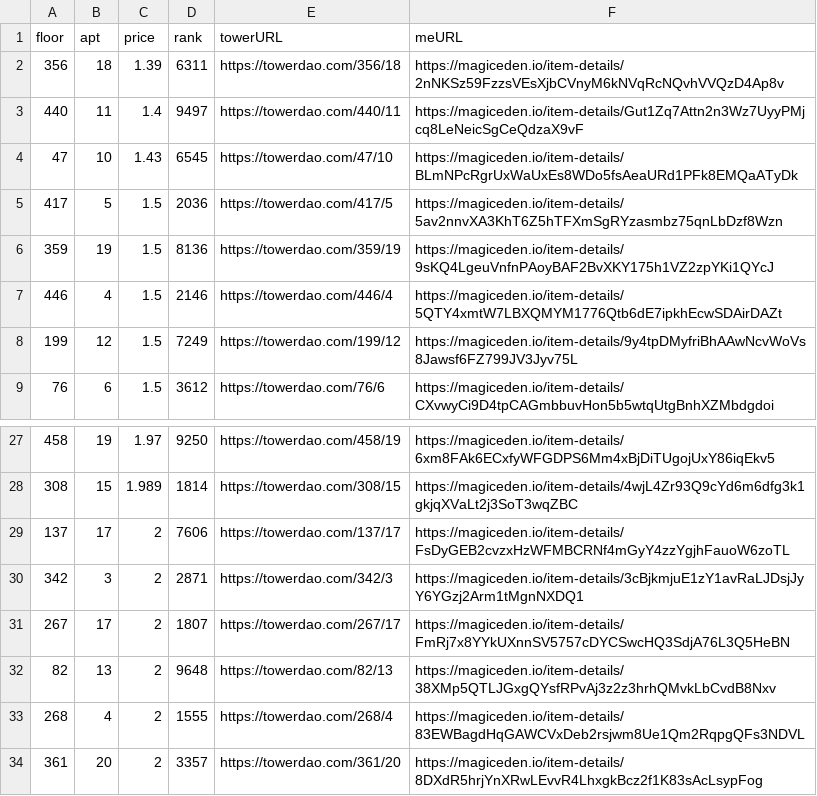
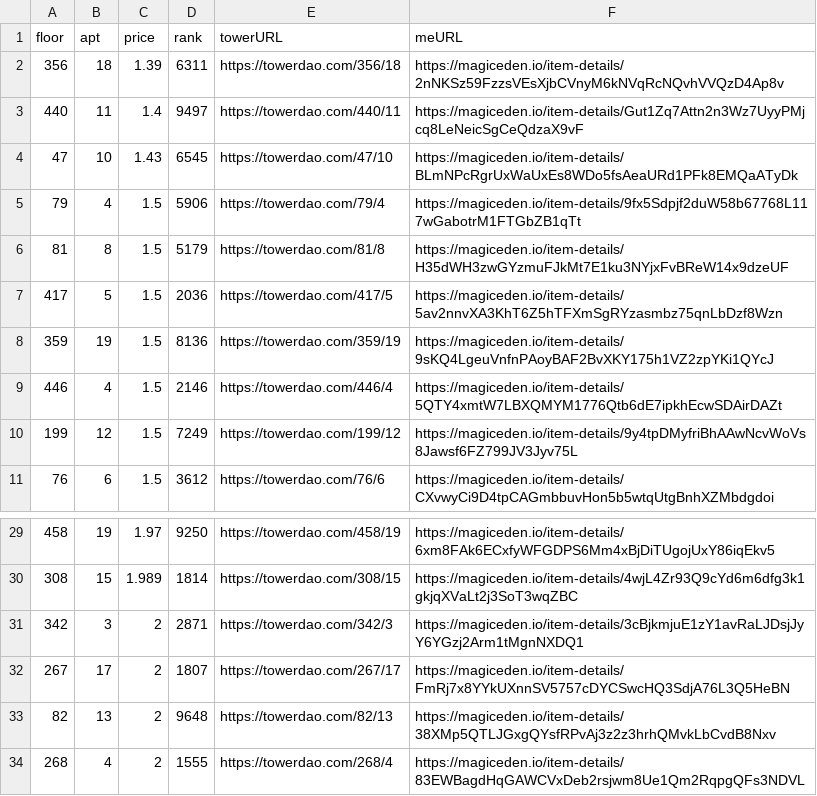
Before and after one commit to braposo/thetower-monitor, a CSV file: data-magiceden.csv, drawn as a sheet; only a part is shown, gaps mark what is left out; the shorter side is filled out with more unchanged rows.

Commit message:
Flat: latest data (2021-11-28T11:14:39.467Z) {   "date": "2021-11-28T11:14:39.467Z",   "files": [     {       "name": "data-magiceden.csv",       "deltaBytes": 118,       "source": "https://api-mainnet.magiceden.io/rpc/getListedNFTsByQuery?q=%7B%22%24match%22%3A%7B%22collectionSymbol%22%3A%22the_tower%22%7D%2C%22%24sort%22%3A%7B%22takerAmount%22%3A1%2C%22createdAt%22%3A-1%7D%7D"     },     {       "name": "data-solanart.csv",       "deltaBytes": -115,       "source": "https://qzlsklfacc.medianetwork.cloud/nft_for_sale?collection=thetower"     }   ] }

```diff
--- a/data-magiceden.csv
+++ b/data-magiceden.csv
@@ -4,2 +4,4 @@ floor,apt,price,rank,towerURL,meURL
 47,10,1.43,6545,https://towerdao.com/47/10,https://magiceden.io/item-details/BLmNPcRgrUxWaUxEs8WDo5fsAeaURd1PFk8EMQaATyDk
+79,4,1.5,5906,https://towerdao.com/79/4,https://magiceden.io/item-details/9fx5Sdpjf2duW58b67768L117wGabotrM1FTGbZB1qTt
+81,8,1.5,5179,https://towerdao.com/81/8,https://magiceden.io/item-details/H35dWH3zwGYzmuFJkMt7E1ku3NYjxFvBReW14x9dzeUF
 417,5,1.5,2036,https://towerdao.com/417/5,https://magiceden.io/item-details/5av2nnvXA3KhT6Z5hTFXmSgRYzasmbz75qnLbDzf8Wzn
@@ -28,3 +30,2 @@ floor,apt,price,rank,towerURL,meURL
 308,15,1.989,1814,https://towerdao.com/308/15,https://magiceden.io/item-details/4wjL4Zr93Q9cYd6m6dfg3k1gkjqXVaLt2j3SoT3wqZBC
-137,17,2,7606,https://towerdao.com/137/17,https://magiceden.io/item-details/FsDyGEB2cvzxHzWFMBCRNf4mGyY4zzYgjhFauoW6zoTL
 342,3,2,2871,https://towerdao.com/342/3,https://magiceden.io/item-details/3cBjkmjuE1zY1avRaLJDsjJyY6YGzj2Arm1tMgnNXDQ1
```
Also changed, not shown: data-solanart.csv.
